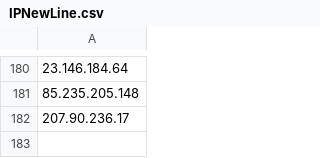
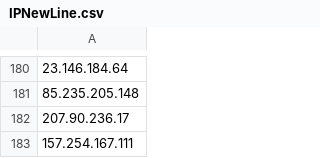
Before and after one commit to giroot/ThreatBeacon, a CSV file: SocGholish/IPNewLine.csv, drawn as a sheet; only a part is shown, gaps mark what is left out; the diff names each change by its address in the sheet, - before the commit and + after, or states it on an @@ line.

Commit message:
upload csv

```diff
--- a/SocGholish/IPNewLine.csv
+++ b/SocGholish/IPNewLine.csv
+row 183: 157.254.167.111
```
